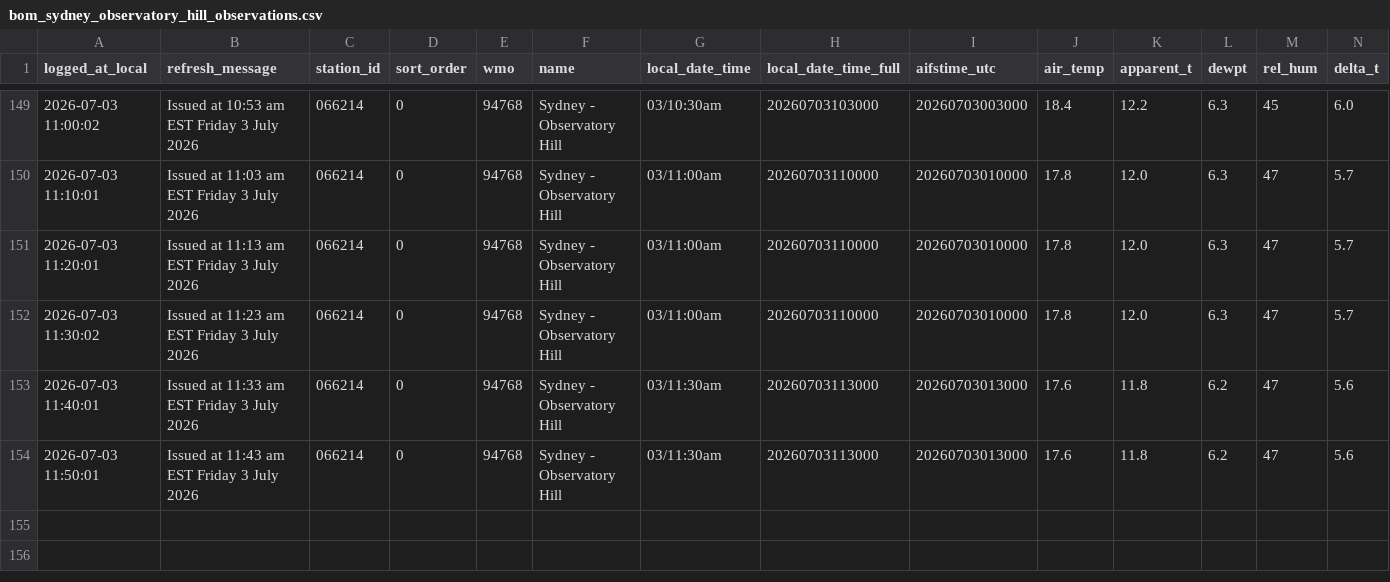
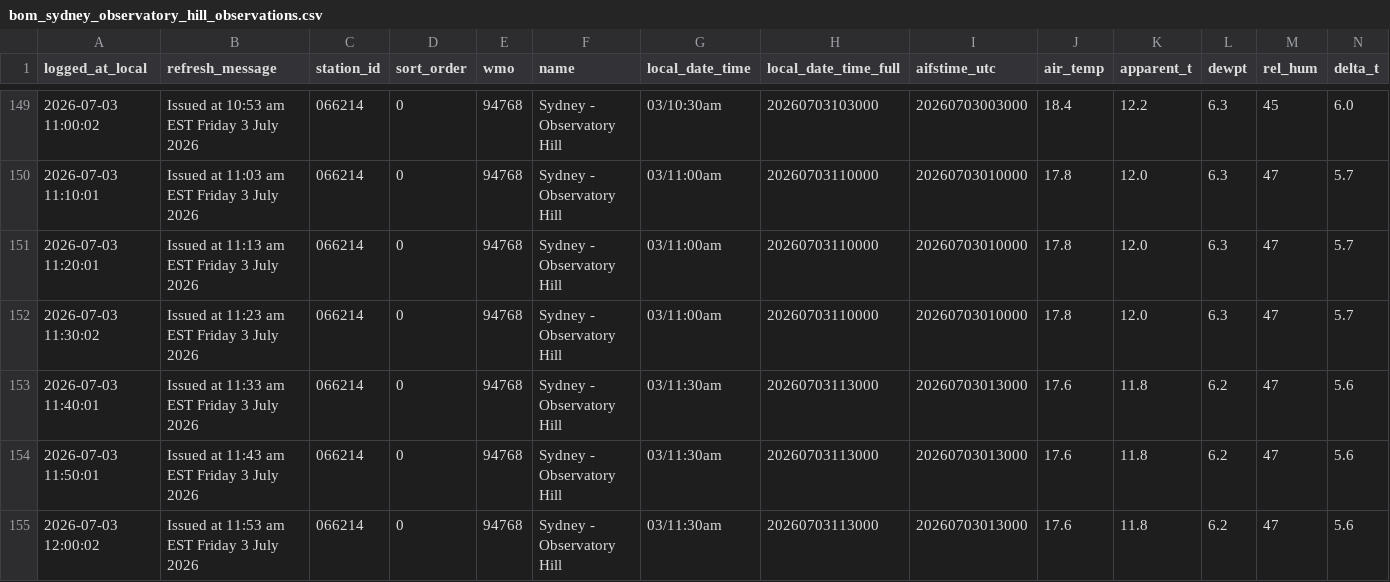
Before and after one commit to shiualan/BOM, a CSV file: bom_sydney_observatory_hill_observations.csv, drawn as a sheet; only a part is shown, gaps mark what is left out; rows hold the shown columns only; the diff names each change by its address in the sheet, - before the commit and + after, or states it on an @@ line.

Commit message:
Issued at 11:53 am EST Friday  3 July 2026

```diff
--- a/bom_sydney_observatory_hill_observations.csv
+++ b/bom_sydney_observatory_hill_observations.csv
+row 155: 2026-07-03 12:00:02 | Issued at 11:53 am EST Friday 3 July 2026 | 066214 | 0 | 94768 | Sydney - Observatory Hill | 03/11:30am | 20260703113000 | 20260703013000 | 17.6 | 11.8 | 6.2 | 47 | 5.6
```
Also changed, not shown: 3 other files.
